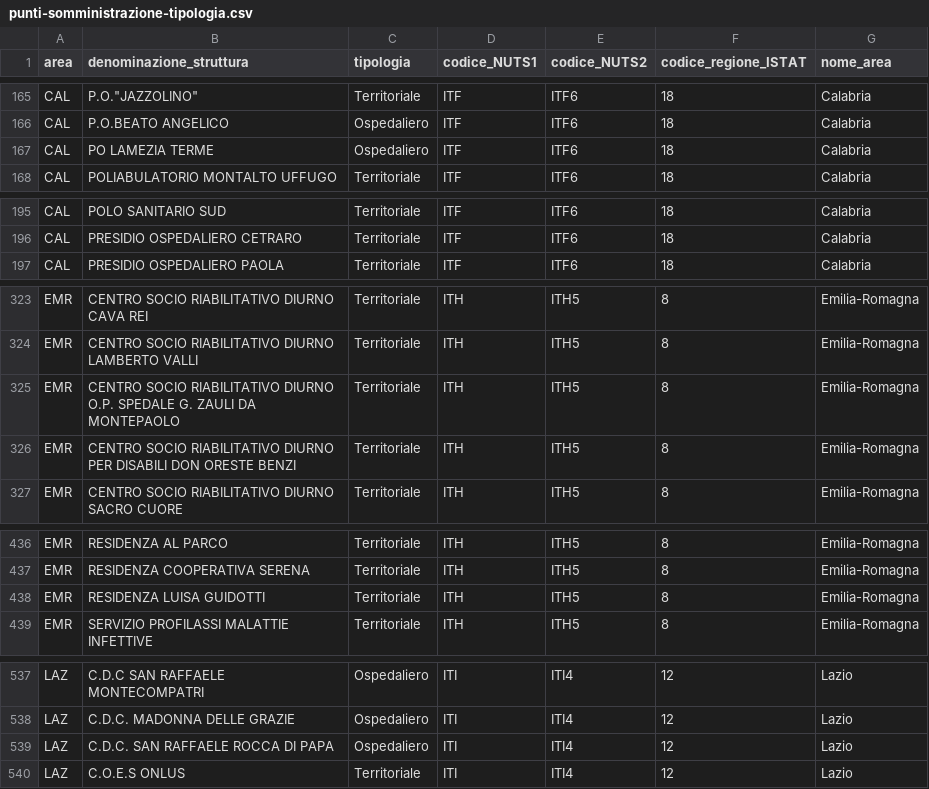
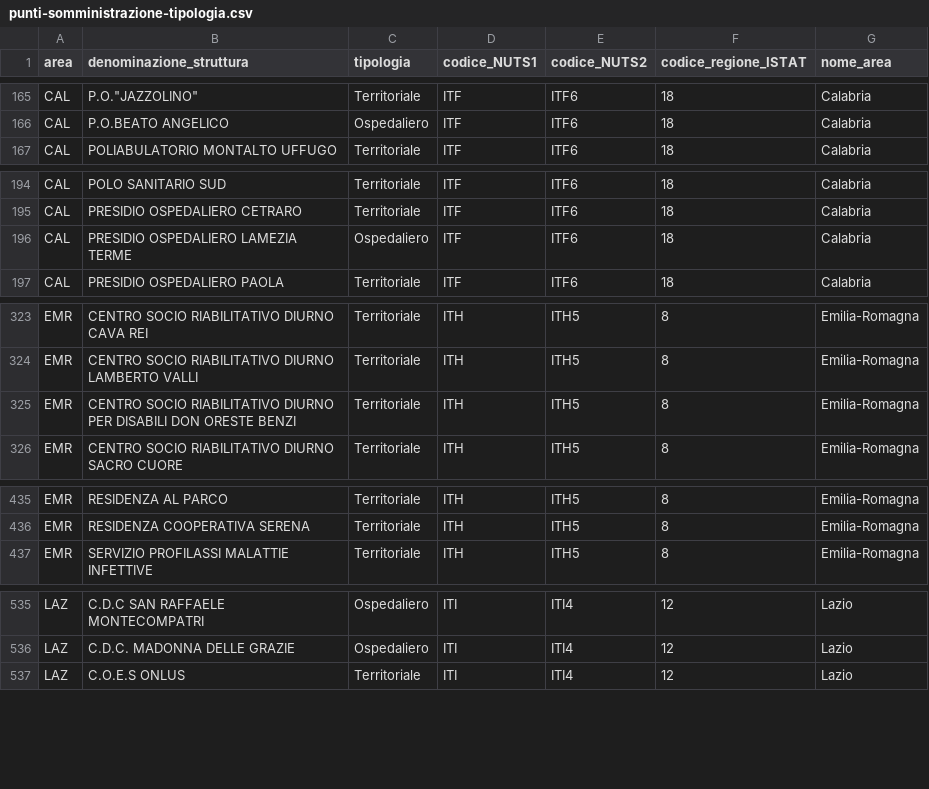
Before and after one commit to L1nk3N/dati-covid, a CSV file: dati/punti-somministrazione-tipologia.csv, drawn as a sheet; only a part is shown, gaps mark what is left out; removed rows and columns are numbered as before the commit, all else as after; the diff covers the shown part only; the diff names each change by its address in the sheet, - before the commit and + after, or states it on an @@ line.

```diff
--- a/dati/punti-somministrazione-tipologia.csv
+++ b/dati/punti-somministrazione-tipologia.csv
-row 167: CAL | PO LAMEZIA TERME | Ospedaliero | ITF | ITF6 | 18 | Calabria
+row 196: CAL | PRESIDIO OSPEDALIERO LAMEZIA TERME | Ospedaliero | ITF | ITF6 | 18 | Calabria
-row 325: EMR | CENTRO SOCIO RIABILITATIVO DIURNO O.P. SPEDALE G. ZAULI DA MONTEPAOLO | Territoriale | ITH | ITH5 | 8 | Emilia-Romagna
-row 438: EMR | RESIDENZA LUISA GUIDOTTI | Territoriale | ITH | ITH5 | 8 | Emilia-Romagna
-row 539: LAZ | C.D.C. SAN RAFFAELE ROCCA DI PAPA | Ospedaliero | ITI | ITI4 | 12 | Lazio
```
Also changed, not shown: 7 removed rows elsewhere in this file, dati/anagrafica-vaccini-summary-latest.csv, dati/consegne-vaccini-latest.csv, 21 other files.
